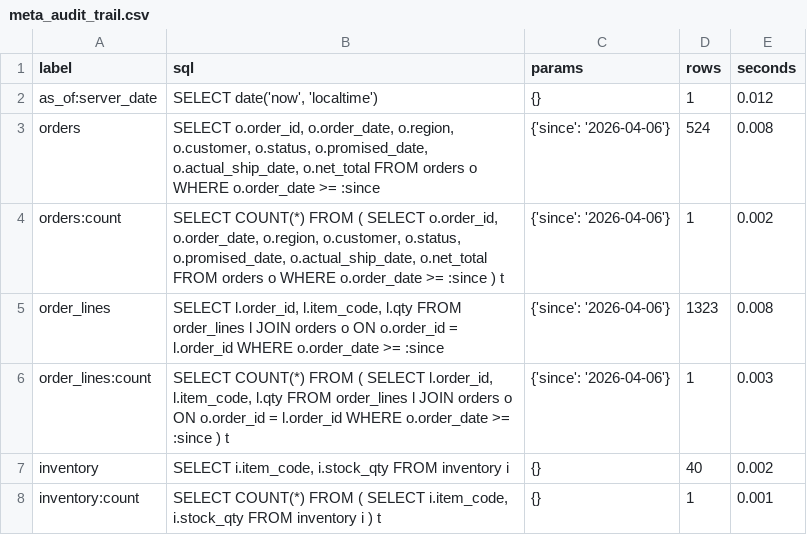
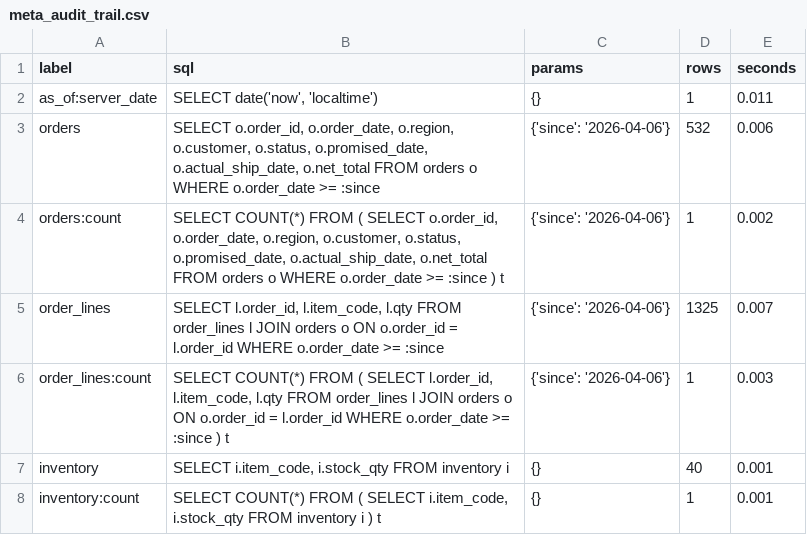
Before and after one commit to gulmezeren2-byte/erp-report-engine, a CSV file: powerbi/data/meta_audit_trail.csv, drawn as a sheet.

```diff
--- a/powerbi/data/meta_audit_trail.csv
+++ b/powerbi/data/meta_audit_trail.csv
@@ -1,8 +1,8 @@
 label,sql,params,rows,seconds
-as_of:server_date,"SELECT date('now', 'localtime')",{},1,0.012
-orders,"SELECT o.order_id, o.order_date, o.region, o.customer, o.status, o.promised_date, o.actual_ship_date, o.net_total FROM orders o WHERE o.order_date >= :since",{'since': '2026-04-06'},524,0.008
+as_of:server_date,"SELECT date('now', 'localtime')",{},1,0.011
+orders,"SELECT o.order_id, o.order_date, o.region, o.customer, o.status, o.promised_date, o.actual_ship_date, o.net_total FROM orders o WHERE o.order_date >= :since",{'since': '2026-04-06'},532,0.006
 orders:count,"SELECT COUNT(*) FROM ( SELECT o.order_id, o.order_date, o.region, o.customer, o.status, o.promised_date, o.actual_ship_date, o.net_total FROM orders o WHERE o.order_date >= :since ) t",{'since': '2026-04-06'},1,0.002
-order_lines,"SELECT l.order_id, l.item_code, l.qty FROM order_lines l JOIN orders o ON o.order_id = l.order_id WHERE o.order_date >= :since",{'since': '2026-04-06'},1323,0.008
+order_lines,"SELECT l.order_id, l.item_code, l.qty FROM order_lines l JOIN orders o ON o.order_id = l.order_id WHERE o.order_date >= :since",{'since': '2026-04-06'},1325,0.007
 order_lines:count,"SELECT COUNT(*) FROM ( SELECT l.order_id, l.item_code, l.qty FROM order_lines l JOIN orders o ON o.order_id = l.order_id WHERE o.order_date >= :since ) t",{'since': '2026-04-06'},1,0.003
-inventory,"SELECT i.item_code, i.stock_qty FROM inventory i",{},40,0.002
+inventory,"SELECT i.item_code, i.stock_qty FROM inventory i",{},40,0.001
 inventory:count,"SELECT COUNT(*) FROM ( SELECT i.item_code, i.stock_qty FROM inventory i ) t",{},1,0.001
```
Also changed, not shown: powerbi/data/dim_item.csv, powerbi/data/fact_order_lines.csv, 10 other files.
